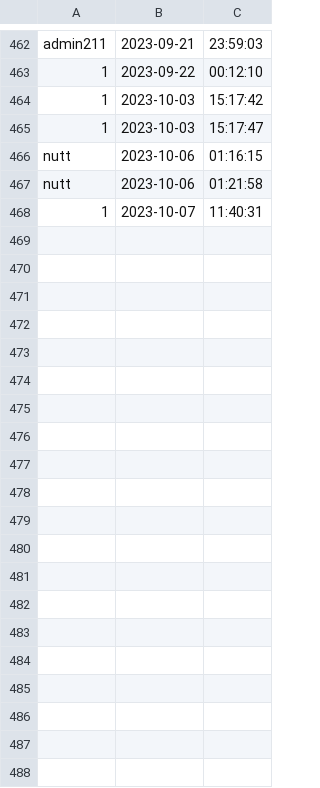
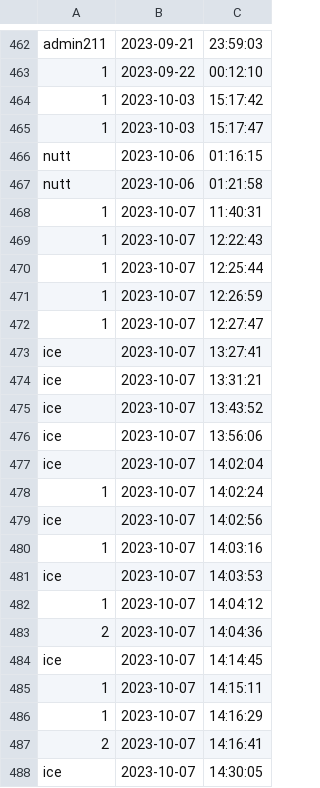
Before and after one commit to newnonsick/CS211-Project, a CSV file: data/logInfo.csv, drawn as a sheet; only a part is shown, gaps mark what is left out; the diff names each change by its address in the sheet, - before the commit and + after, or states it on an @@ line.

```diff
--- a/data/logInfo.csv
+++ b/data/logInfo.csv
+row 469: 1 | 2023-10-07 | 12:22:43
+row 470: 1 | 2023-10-07 | 12:25:44
+row 471: 1 | 2023-10-07 | 12:26:59
+row 472: 1 | 2023-10-07 | 12:27:47
+row 473: ice | 2023-10-07 | 13:27:41
+row 474: ice | 2023-10-07 | 13:31:21
+row 475: ice | 2023-10-07 | 13:43:52
+row 476: ice | 2023-10-07 | 13:56:06
+row 477: ice | 2023-10-07 | 14:02:04
+row 478: 1 | 2023-10-07 | 14:02:24
+row 479: ice | 2023-10-07 | 14:02:56
+row 480: 1 | 2023-10-07 | 14:03:16
+row 481: ice | 2023-10-07 | 14:03:53
+row 482: 1 | 2023-10-07 | 14:04:12
+row 483: 2 | 2023-10-07 | 14:04:36
+row 484: ice | 2023-10-07 | 14:14:45
+row 485: 1 | 2023-10-07 | 14:15:11
+row 486: 1 | 2023-10-07 | 14:16:29
+row 487: 2 | 2023-10-07 | 14:16:41
+row 488: ice | 2023-10-07 | 14:30:05
```
Also changed, not shown: data/eventList.csv, 5 other files.
